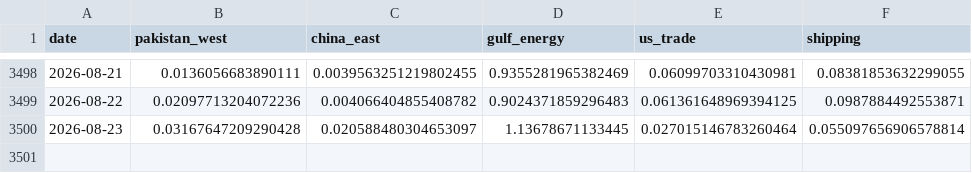
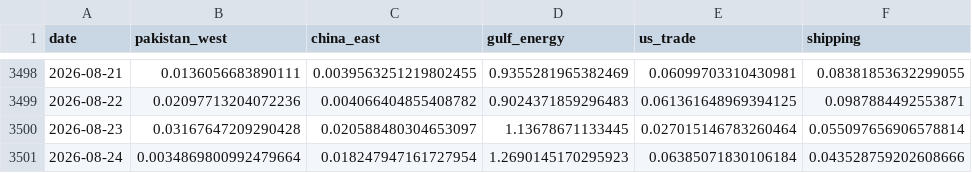
Before and after one commit to PlausibleDissent9/india-geopolitical-risk-monitor, a CSV file: data/raw/gdelt_volume.csv, drawn as a sheet; only a part is shown, gaps mark what is left out.

```diff
--- a/data/raw/gdelt_volume.csv
+++ b/data/raw/gdelt_volume.csv
@@ -3500 +3500,2 @@ date,pakistan_west,china_east,gulf_energy,us_trade,shipping
 2026-08-23,0.03167647209290428,0.020588480304653097,1.13678671133445,0.027015146783260464,0.055097656906578814
+2026-08-24,0.0034869800992479664,0.018247947161727954,1.2690145170295923,0.06385071830106184,0.043528759202608666
```
Also changed, not shown: data/raw/provenance.csv, docs/data/history.csv, 25 other files.
